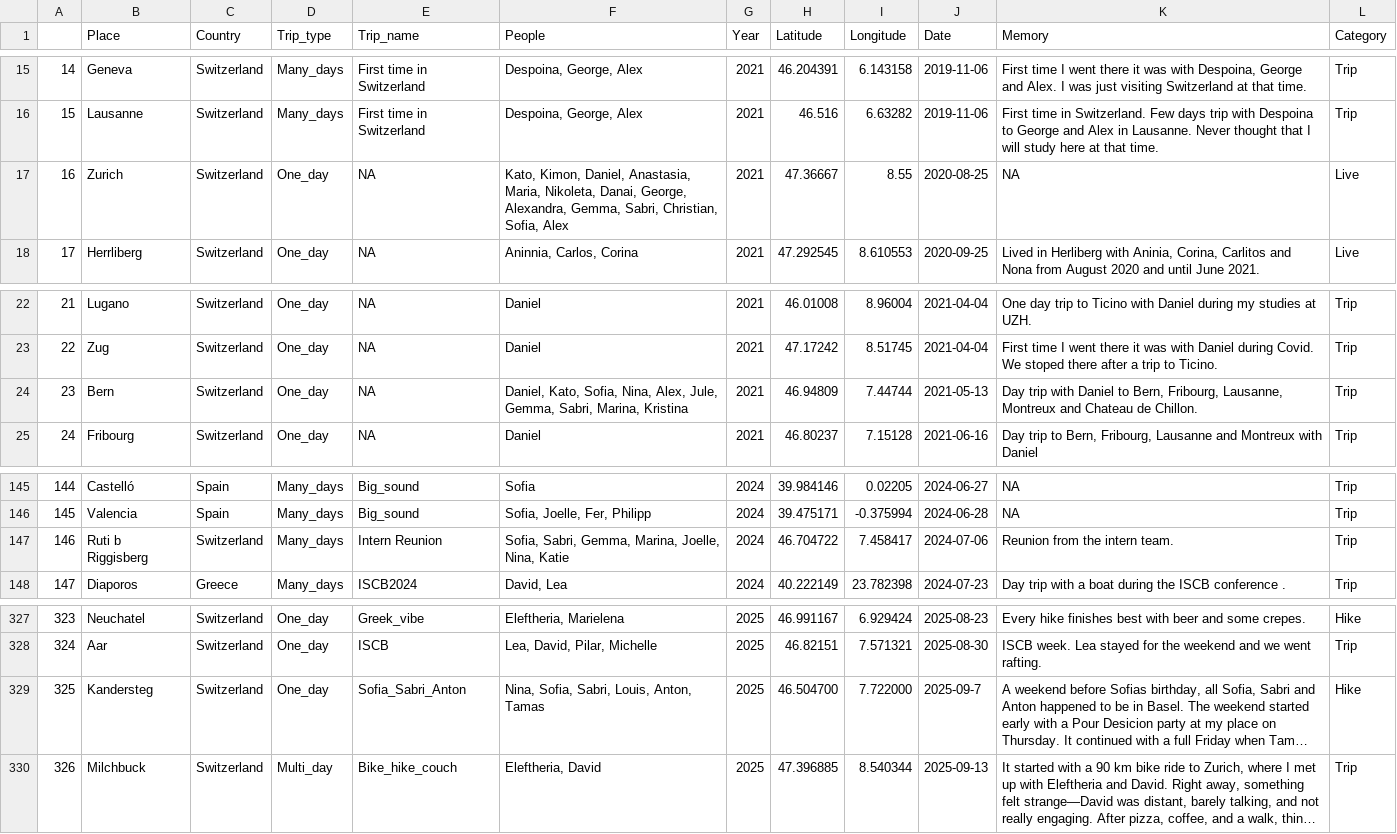
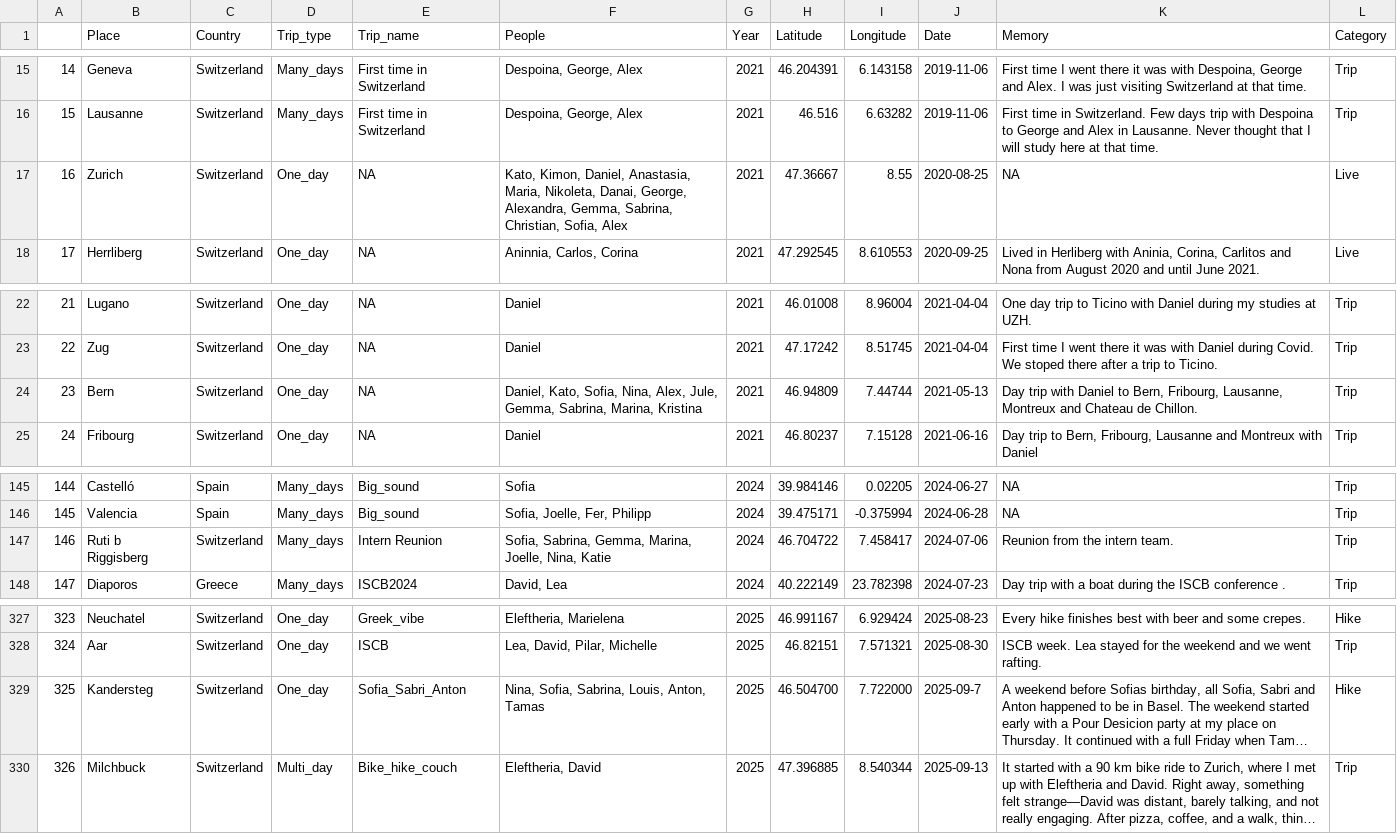
Before and after one commit to G-Kazantzidis/Places, a CSV file: Places_v3.csv, drawn as a sheet; only a part is shown, gaps mark what is left out; long unchanged cells end in …; the diff covers the shown part only; the diff names each change by its address in the sheet, - before the commit and + after, or states it on an @@ line.

```diff
--- a/Places_v3.csv
+++ b/Places_v3.csv
-F17 (People): …Alexandra, Gemma, Sabri, Christian, Sofia,…
+F17 (People): …Alexandra, Gemma, Sabrina, Christian, Sofia,…
-F24 (People): …Jule, Gemma, Sabri, Marina, Kristina
+F24 (People): …Jule, Gemma, Sabrina, Marina, Kristina
-F147 (People): Sofia, Sabri, Gemma, Marina,…
+F147 (People): Sofia, Sabrina, Gemma, Marina,…
-F329 (People): Nina, Sofia, Sabri, Louis, Anton, Tamas
+F329 (People): Nina, Sofia, Sabrina, Louis, Anton, Tamas
```
Also changed, not shown: 2 added rows and 12 edited cells elsewhere in this file, 1 other file.
